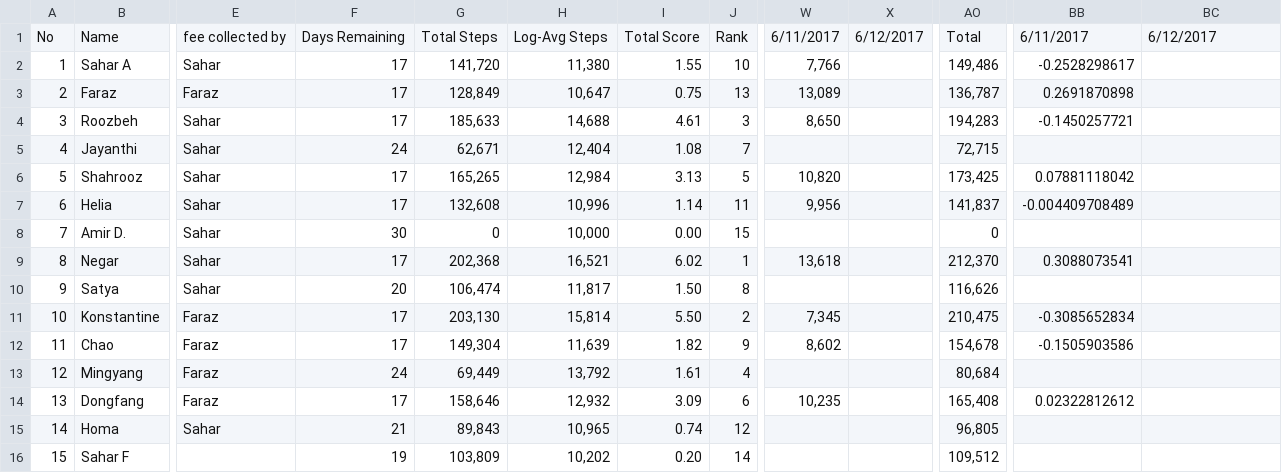
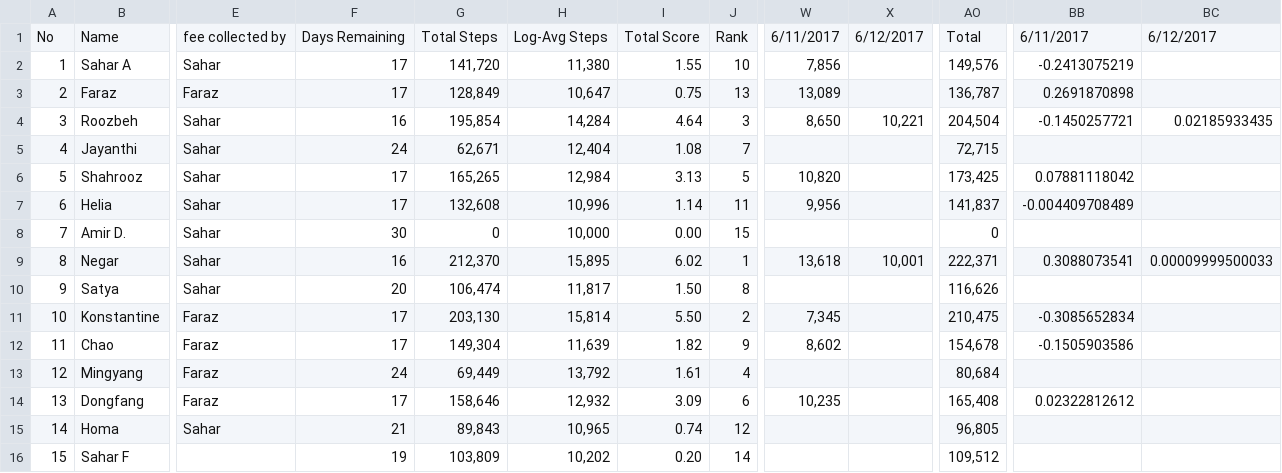
Before and after one commit to synchronization/challenge, a CSV file: Challenge.csv, drawn as a sheet; only a part is shown, gaps mark what is left out; the diff names each change by its address in the sheet, - before the commit and + after, or states it on an @@ line.

```diff
--- a/Challenge.csv
+++ b/Challenge.csv
-W2: 7,766
+W2: 7,856
-AO2: 149,486
+AO2: 149,576
-BB2: -0.2528298617
+BB2: -0.2413075219
-F4: 17
+F4: 16
-G4: 185,633
+G4: 195,854
-H4: 14,688
+H4: 14,284
-I4: 4.61
+I4: 4.64
-X4: (empty)
+X4: 10,221
-AO4: 194,283
+AO4: 204,504
-BC4: (empty)
+BC4: 0.02185933435
-F9: 17
+F9: 16
-G9: 202,368
+G9: 212,370
-H9: 16,521
+H9: 15,895
-X9: (empty)
+X9: 10,001
-AO9: 212,370
+AO9: 222,371
-BC9: (empty)
+BC9: 0.00009999500033
```
Also changed, not shown: acc-data.tsv.
